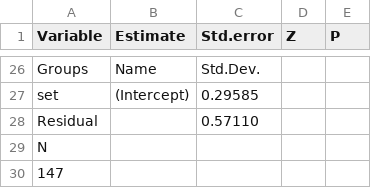
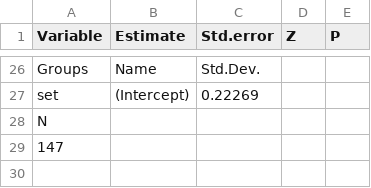
Before and after one commit to aekendig/virus-coexistence, a CSV file: output/rpv_established_model.csv, drawn as a sheet; only a part is shown, gaps mark what is left out; the diff covers the shown part only.

```diff
--- a/output/rpv_established_model.csv
+++ b/output/rpv_established_model.csv
@@ -26,4 +26,3 @@
 "Groups","Name","Std.Dev."
-"set","(Intercept)","0.29585"
-"Residual","","0.57110"
+"set","(Intercept)","0.22269"
 "N"
```
Also changed, not shown: 95 edited cells elsewhere in this file, output/invasion_biomass_model.csv, output/pav_established_model.csv, 9 other files.
